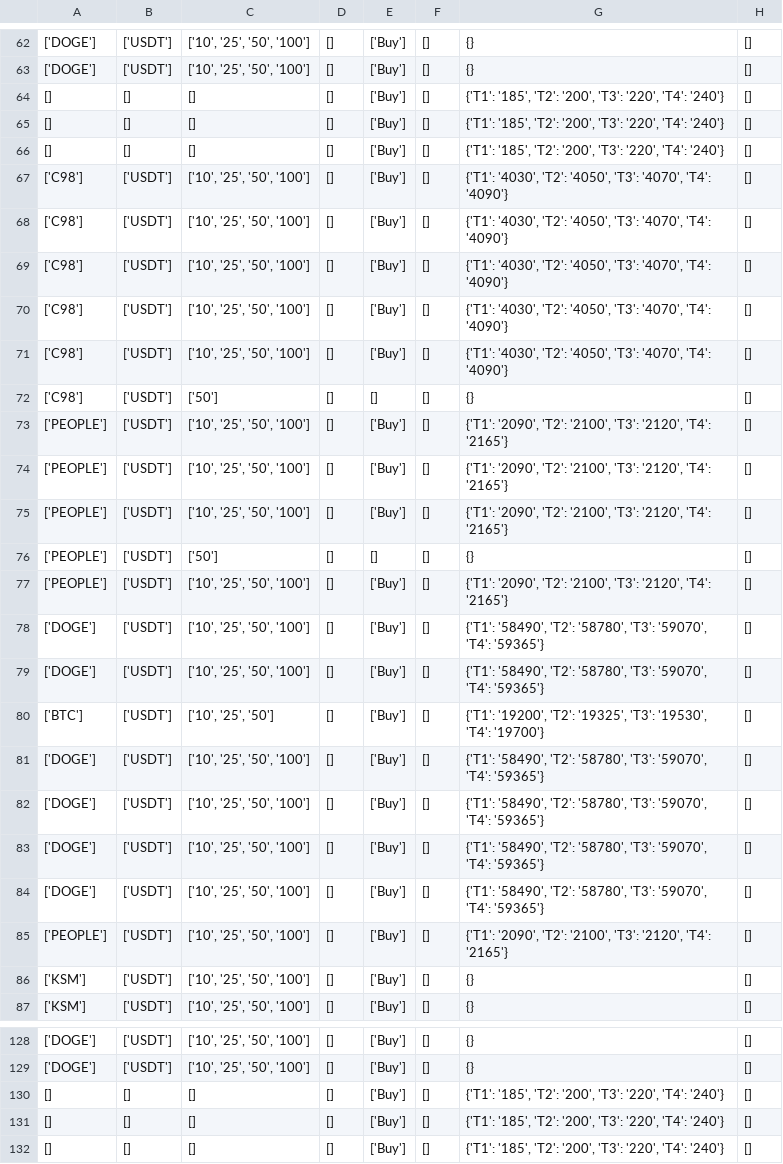
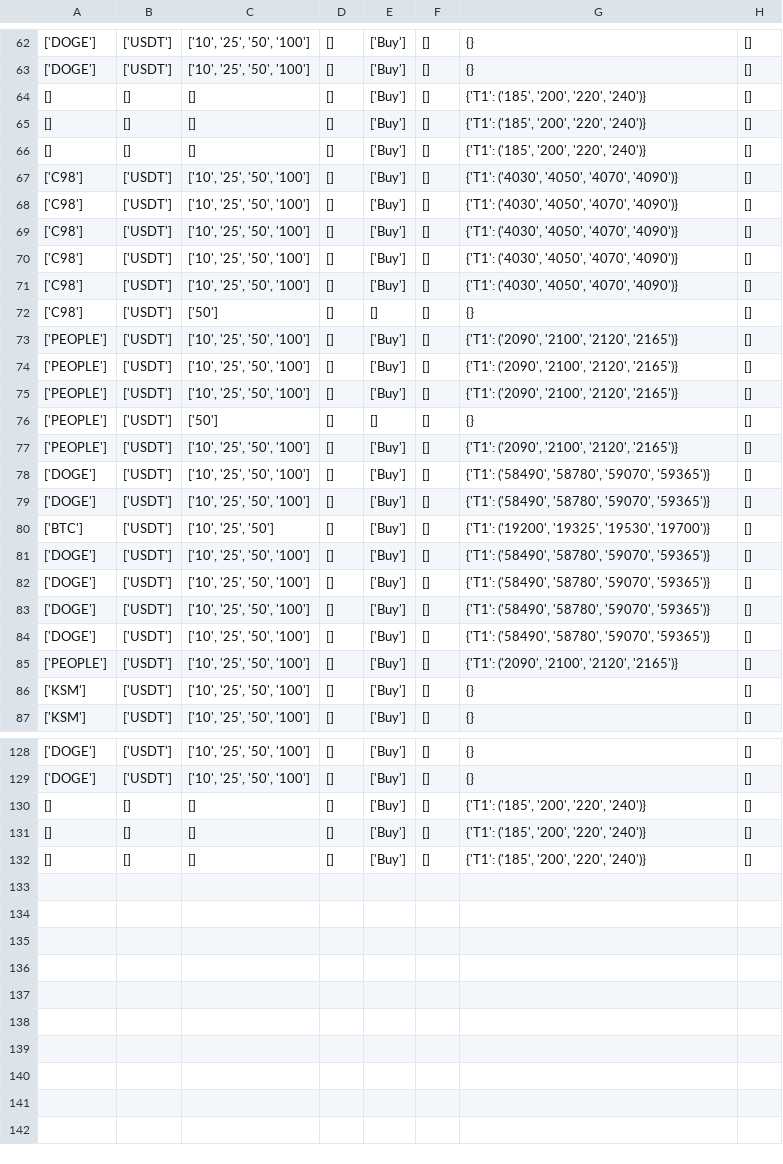
Before and after one commit to Sammam-Sohail/FinalYear, a CSV file: Channels/btctradingclub/3_btctradingclub.csv, drawn as a sheet; only a part is shown, gaps mark what is left out; the diff covers the shown part only.

```diff
--- a/Channels/btctradingclub/3_btctradingclub.csv
+++ b/Channels/btctradingclub/3_btctradingclub.csv
@@ -63,24 +63,24 @@
 ['DOGE'],['USDT'],"['10', '25', '50', '100']",[],['Buy'],[],{},[]
-[],[],[],[],['Buy'],[],"{'T1': '185', 'T2': '200', 'T3': '220', 'T4': '240'}",[]
-[],[],[],[],['Buy'],[],"{'T1': '185', 'T2': '200', 'T3': '220', 'T4': '240'}",[]
-[],[],[],[],['Buy'],[],"{'T1': '185', 'T2': '200', 'T3': '220', 'T4': '240'}",[]
-['C98'],['USDT'],"['10', '25', '50', '100']",[],['Buy'],[],"{'T1': '4030', 'T2': '4050', 'T3': '4070', 'T4': '4090'}",[]
-['C98'],['USDT'],"['10', '25', '50', '100']",[],['Buy'],[],"{'T1': '4030', 'T2': '4050', 'T3': '4070', 'T4': '4090'}",[]
-['C98'],['USDT'],"['10', '25', '50', '100']",[],['Buy'],[],"{'T1': '4030', 'T2': '4050', 'T3': '4070', 'T4': '4090'}",[]
-['C98'],['USDT'],"['10', '25', '50', '100']",[],['Buy'],[],"{'T1': '4030', 'T2': '4050', 'T3': '4070', 'T4': '4090'}",[]
-['C98'],['USDT'],"['10', '25', '50', '100']",[],['Buy'],[],"{'T1': '4030', 'T2': '4050', 'T3': '4070', 'T4': '4090'}",[]
+[],[],[],[],['Buy'],[],"{'T1': ('185', '200', '220', '240')}",[]
+[],[],[],[],['Buy'],[],"{'T1': ('185', '200', '220', '240')}",[]
+[],[],[],[],['Buy'],[],"{'T1': ('185', '200', '220', '240')}",[]
+['C98'],['USDT'],"['10', '25', '50', '100']",[],['Buy'],[],"{'T1': ('4030', '4050', '4070', '4090')}",[]
+['C98'],['USDT'],"['10', '25', '50', '100']",[],['Buy'],[],"{'T1': ('4030', '4050', '4070', '4090')}",[]
+['C98'],['USDT'],"['10', '25', '50', '100']",[],['Buy'],[],"{'T1': ('4030', '4050', '4070', '4090')}",[]
+['C98'],['USDT'],"['10', '25', '50', '100']",[],['Buy'],[],"{'T1': ('4030', '4050', '4070', '4090')}",[]
+['C98'],['USDT'],"['10', '25', '50', '100']",[],['Buy'],[],"{'T1': ('4030', '4050', '4070', '4090')}",[]
 ['C98'],['USDT'],['50'],[],[],[],{},[]
-['PEOPLE'],['USDT'],"['10', '25', '50', '100']",[],['Buy'],[],"{'T1': '2090', 'T2': '2100', 'T3': '2120', 'T4': '2165'}",[]
-['PEOPLE'],['USDT'],"['10', '25', '50', '100']",[],['Buy'],[],"{'T1': '2090', 'T2': '2100', 'T3': '2120', 'T4': '2165'}",[]
-['PEOPLE'],['USDT'],"['10', '25', '50', '100']",[],['Buy'],[],"{'T1': '2090', 'T2': '2100', 'T3': '2120', 'T4': '2165'}",[]
+['PEOPLE'],['USDT'],"['10', '25', '50', '100']",[],['Buy'],[],"{'T1': ('2090', '2100', '2120', '2165')}",[]
+['PEOPLE'],['USDT'],"['10', '25', '50', '100']",[],['Buy'],[],"{'T1': ('2090', '2100', '2120', '2165')}",[]
+['PEOPLE'],['USDT'],"['10', '25', '50', '100']",[],['Buy'],[],"{'T1': ('2090', '2100', '2120', '2165')}",[]
 ['PEOPLE'],['USDT'],['50'],[],[],[],{},[]
-['PEOPLE'],['USDT'],"['10', '25', '50', '100']",[],['Buy'],[],"{'T1': '2090', 'T2': '2100', 'T3': '2120', 'T4': '2165'}",[]
-['DOGE'],['USDT'],"['10', '25', '50', '100']",[],['Buy'],[],"{'T1': '58490', 'T2': '58780', 'T3': '59070', 'T4': '59365'}",[]
-['DOGE'],['USDT'],"['10', '25', '50', '100']",[],['Buy'],[],"{'T1': '58490', 'T2': '58780', 'T3': '59070', 'T4': '59365'}",[]
-['BTC'],['USDT'],"['10', '25', '50']",[],['Buy'],[],"{'T1': '19200', 'T2': '19325', 'T3': '19530', 'T4': '19700'}",[]
-['DOGE'],['USDT'],"['10', '25', '50', '100']",[],['Buy'],[],"{'T1': '58490', 'T2': '58780', 'T3': '59070', 'T4': '59365'}",[]
-['DOGE'],['USDT'],"['10', '25', '50', '100']",[],['Buy'],[],"{'T1': '58490', 'T2': '58780', 'T3': '59070', 'T4': '59365'}",[]
-['DOGE'],['USDT'],"['10', '25', '50', '100']",[],['Buy'],[],"{'T1': '58490', 'T2': '58780', 'T3': '59070', 'T4': '59365'}",[]
-['DOGE'],['USDT'],"['10', '25', '50', '100']",[],['Buy'],[],"{'T1': '58490', 'T2': '58780', 'T3': '59070', 'T4': '59365'}",[]
-['PEOPLE'],['USDT'],"['10', '25', '50', '100']",[],['Buy'],[],"{'T1': '2090', 'T2': '2100', 'T3': '2120', 'T4': '2165'}",[]
+['PEOPLE'],['USDT'],"['10', '25', '50', '100']",[],['Buy'],[],"{'T1': ('2090', '2100', '2120', '2165')}",[]
+['DOGE'],['USDT'],"['10', '25', '50', '100']",[],['Buy'],[],"{'T1': ('58490', '58780', '59070', '59365')}",[]
+['DOGE'],['USDT'],"['10', '25', '50', '100']",[],['Buy'],[],"{'T1': ('58490', '58780', '59070', '59365')}",[]
+['BTC'],['USDT'],"['10', '25', '50']",[],['Buy'],[],"{'T1': ('19200', '19325', '19530', '19700')}",[]
+['DOGE'],['USDT'],"['10', '25', '50', '100']",[],['Buy'],[],"{'T1': ('58490', '58780', '59070', '59365')}",[]
+['DOGE'],['USDT'],"['10', '25', '50', '100']",[],['Buy'],[],"{'T1': ('58490', '58780', '59070', '59365')}",[]
+['DOGE'],['USDT'],"['10', '25', '50', '100']",[],['Buy'],[],"{'T1': ('58490', '58780', '59070', '59365')}",[]
+['DOGE'],['USDT'],"['10', '25', '50', '100']",[],['Buy'],[],"{'T1': ('58490', '58780', '59070', '59365')}",[]
+['PEOPLE'],['USDT'],"['10', '25', '50', '100']",[],['Buy'],[],"{'T1': ('2090', '2100', '2120', '2165')}",[]
 ['KSM'],['USDT'],"['10', '25', '50', '100']",[],['Buy'],[],{},[]
@@ -129,4 +129,4 @@
 ['DOGE'],['USDT'],"['10', '25', '50', '100']",[],['Buy'],[],{},[]
-[],[],[],[],['Buy'],[],"{'T1': '185', 'T2': '200', 'T3': '220', 'T4': '240'}",[]
-[],[],[],[],['Buy'],[],"{'T1': '185', 'T2': '200', 'T3': '220', 'T4': '240'}",[]
-[],[],[],[],['Buy'],[],"{'T1': '185', 'T2': '200', 'T3': '220', 'T4': '240'}",[]
+[],[],[],[],['Buy'],[],"{'T1': ('185', '200', '220', '240')}",[]
+[],[],[],[],['Buy'],[],"{'T1': ('185', '200', '220', '240')}",[]
+[],[],[],[],['Buy'],[],"{'T1': ('185', '200', '220', '240')}",[]
```
Also changed, not shown: 45 edited cells elsewhere in this file, Channels/BitmexCourses/3_BitmexCourses.csv, 32 other files.
